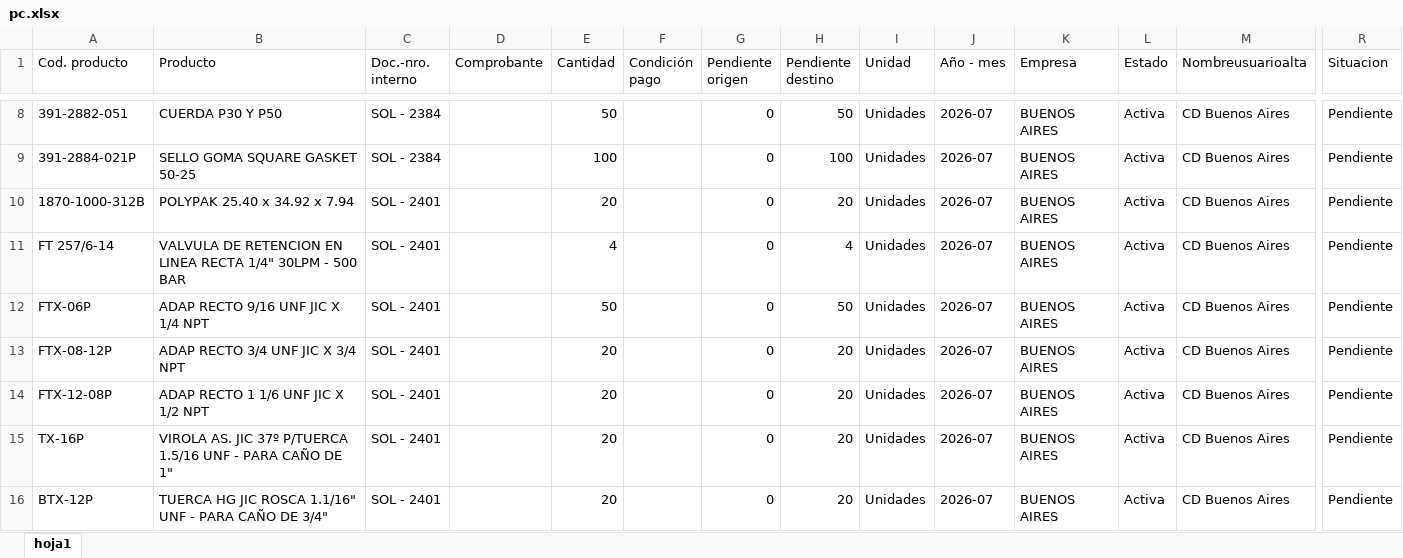
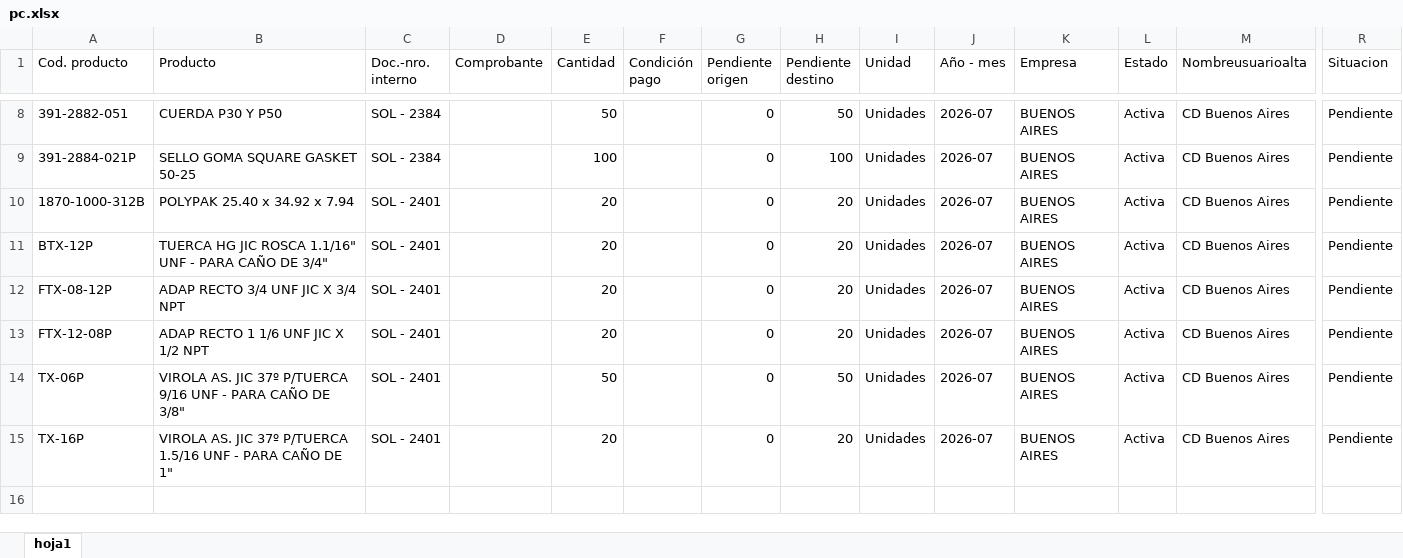
Before and after one commit to depositobsas/hidroil-stock, an Excel workbook: pc.xlsx, sheet hoja1, drawn as a sheet; only a part is shown, gaps mark what is left out; values as stored, in another font and other column widths than the file's, no borders; removed rows and columns are numbered as before the commit, all else as after; rows hold the shown columns only; the diff names each change by its address in the sheet, - before the commit and + after, or states it on an @@ line.

```diff
--- a/pc.xlsx (sheet hoja1)
+++ b/pc.xlsx (sheet hoja1)
-row 11: FT 257/6-14 | VALVULA DE RETENCION EN LINEA RECTA 1/4" 30LPM - 500 BAR | SOL - 2401 |  | 4 |  | 0 | 4 | Unidades | 2026-07 | BUENOS AIRES | Activa | CD Buenos Aires | Pendiente
-A11 (Cod. producto): FTX-06P
+A11 (Cod. producto): BTX-12P
-B11 (Producto): ADAP RECTO 9/16 UNF JIC X 1/4 NPT
+B11 (Producto): TUERCA HG JIC ROSCA 1.1/16" UNF - PARA CAÑO DE 3/4"
-E11 (Cantidad): 50
+E11 (Cantidad): 20
-H11 (Pendiente destino): 50
+H11 (Pendiente destino): 20
+row 14: TX-06P | VIROLA AS. JIC 37º P/TUERCA 9/16 UNF - PARA CAÑO DE 3/8" | SOL - 2401 |  | 50 |  | 0 | 50 | Unidades | 2026-07 | BUENOS AIRES | Activa | CD Buenos Aires | Pendiente
-row 16: BTX-12P | TUERCA HG JIC ROSCA 1.1/16" UNF - PARA CAÑO DE 3/4" | SOL - 2401 |  | 20 |  | 0 | 20 | Unidades | 2026-07 | BUENOS AIRES | Activa | CD Buenos Aires | Pendiente
```
Also changed, not shown: oc.xlsx, 1 other file.
